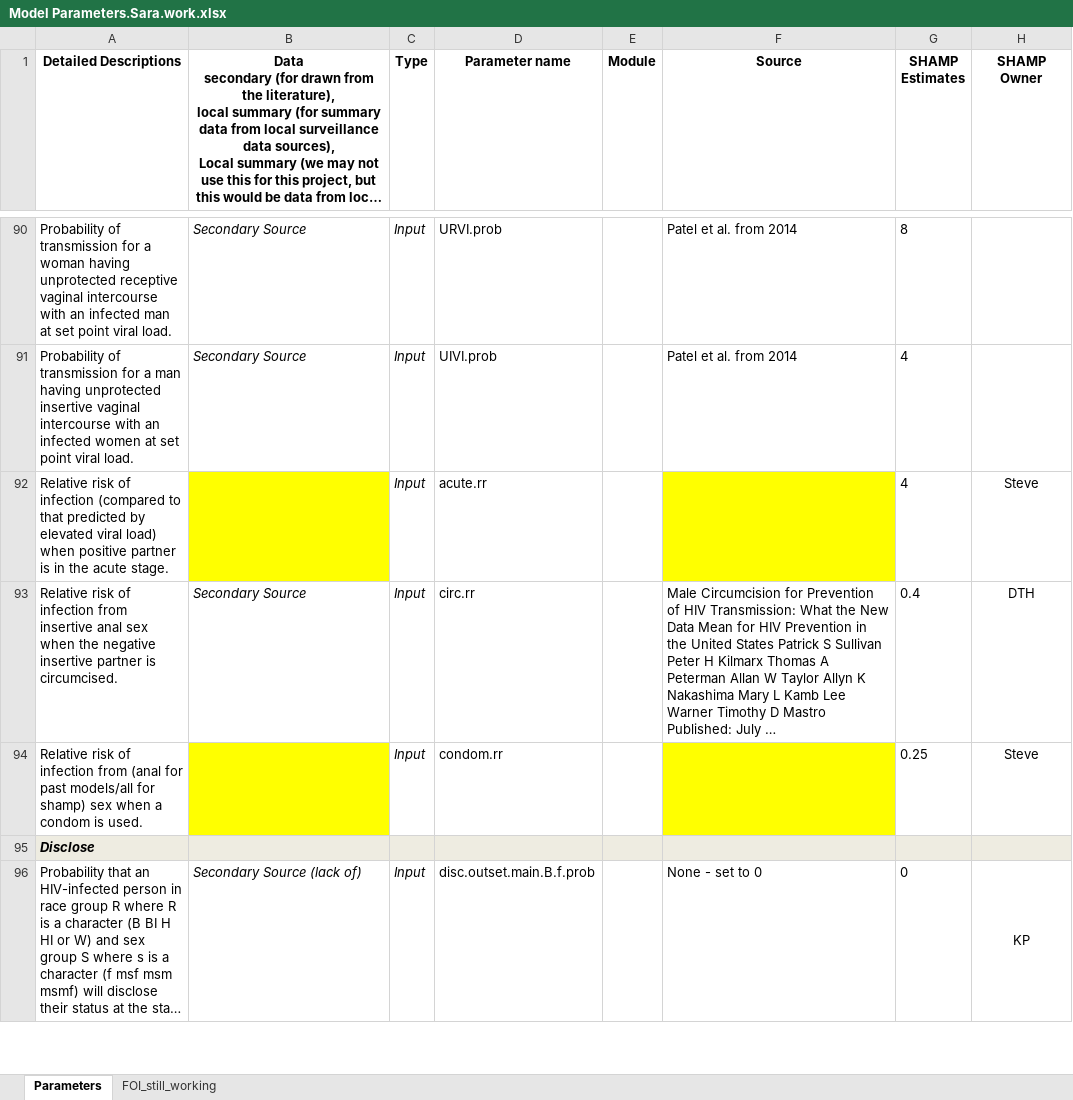
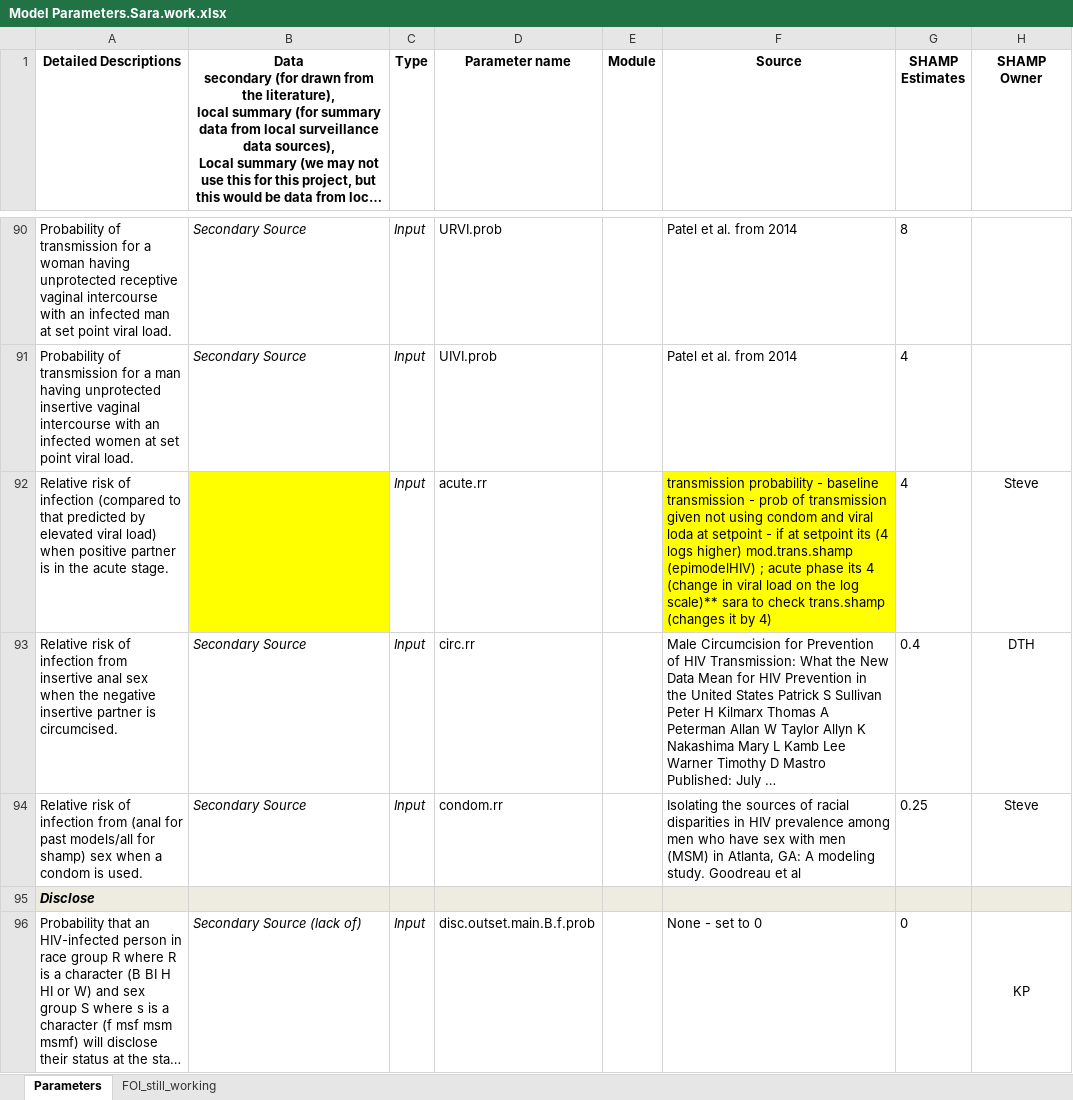
Before and after one commit to EpiModel/EpiModelHIV, an Excel workbook: data/Model Parameters.Sara.work.xlsx, sheet Parameters, drawn as a sheet; only a part is shown, gaps mark what is left out; long unchanged cells end in …; values as stored, in another font and other column widths than the file's, no borders; the diff names each change by its address in the sheet, - before the commit and + after, or states it on an @@ line.

Commit message:
adding parameters for condom.rr

```diff
--- a/data/Model Parameters.Sara.work.xlsx (sheet Parameters)
+++ b/data/Model Parameters.Sara.work.xlsx (sheet Parameters)
-F92 (Source): (empty)
+F92 (Source): transmission probability - baseline transmission - prob of transmission given not using condom and viral loda at setpoint - if at setpoint its (4 logs higher) mod.trans.shamp (epimodelHIV) ; acute phase its 4 (change in viral load on the log scale)** sara to check trans.shamp (changes it by 4)
-B94: (empty)
+B94: Secondary Source
-B94 fill: #FFFF00
+B94 fill: none
-F94 (Source): (empty)
+F94 (Source): Isolating the sources of racial disparities in HIV prevalence among men who have sex with men (MSM) in Atlanta, GA: A modeling study. Goodreau et al
-F94 fill: #FFFF00
+F94 fill: none
```
